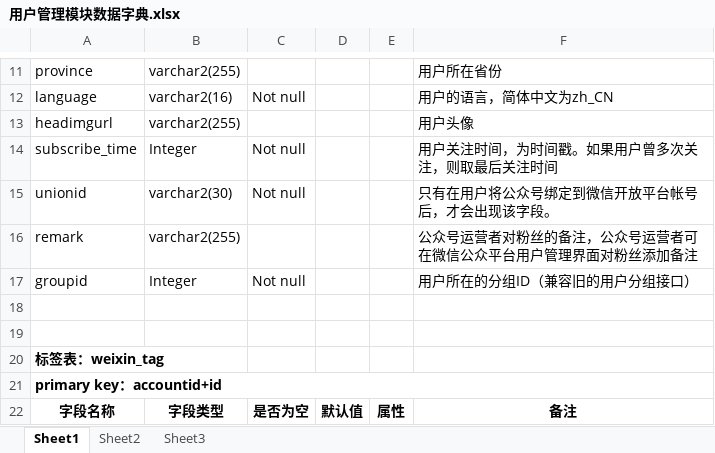
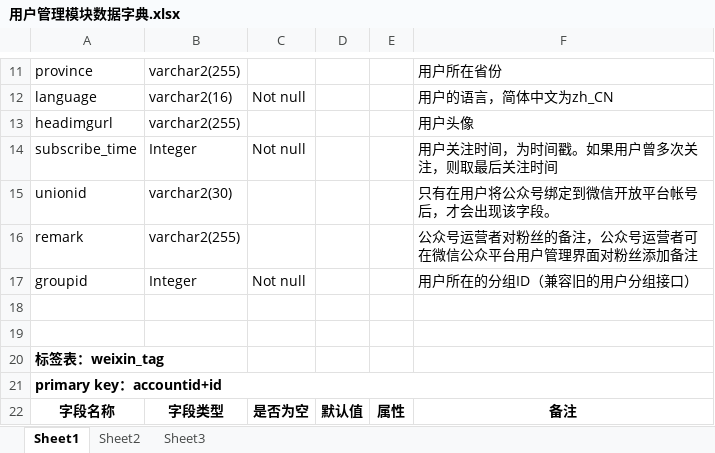
Before and after one commit to cdlee390778266/qlttJava, an Excel workbook: document/database/用户管理模块数据字典.xlsx, sheet Sheet1, drawn as a sheet; only a part is shown, gaps mark what is left out; values as stored, in another font and other column widths than the file's, no borders; the diff names each change by its address in the sheet, - before the commit and + after, or states it on an @@ line.

```diff
--- a/document/database/用户管理模块数据字典.xlsx (sheet Sheet1)
+++ b/document/database/用户管理模块数据字典.xlsx (sheet Sheet1)
-C15: Not null
+C15: (empty)
```
Also changed, not shown: 22 other files.
